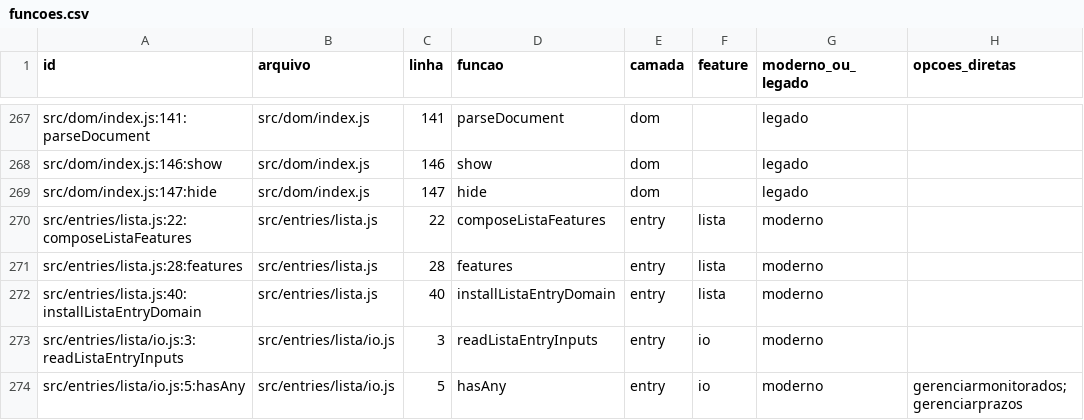
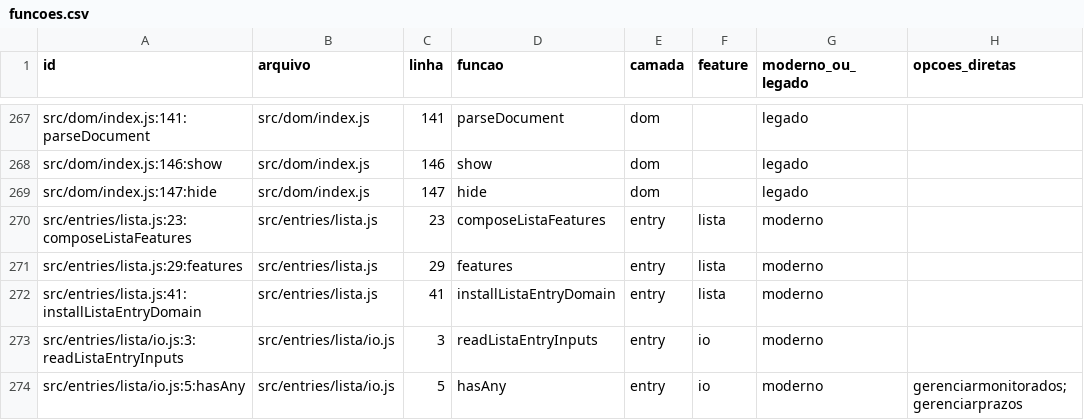
Before and after one commit to SEI-Pro/sei-pro, a CSV file: docs/mapping-funcoes-configuracoes/funcoes.csv, drawn as a sheet; only a part is shown, gaps mark what is left out; the diff covers the shown part only; the diff names each change by its address in the sheet, - before the commit and + after, or states it on an @@ line.

```diff
--- a/docs/mapping-funcoes-configuracoes/funcoes.csv
+++ b/docs/mapping-funcoes-configuracoes/funcoes.csv
-A270 (id): src/entries/lista.js:22:composeListaFeatures
+A270 (id): src/entries/lista.js:23:composeListaFeatures
-C270 (linha): 22
+C270 (linha): 23
-A271 (id): src/entries/lista.js:28:features
+A271 (id): src/entries/lista.js:29:features
-C271 (linha): 28
+C271 (linha): 29
-A272 (id): src/entries/lista.js:40:installListaEntryDomain
+A272 (id): src/entries/lista.js:41:installListaEntryDomain
-C272 (linha): 40
+C272 (linha): 41
```
Also changed, not shown: 5 added rows and 7 edited cells elsewhere in this file, docs/mapping-funcoes-configuracoes/opcoes_funcoes.csv, 8 other files.
